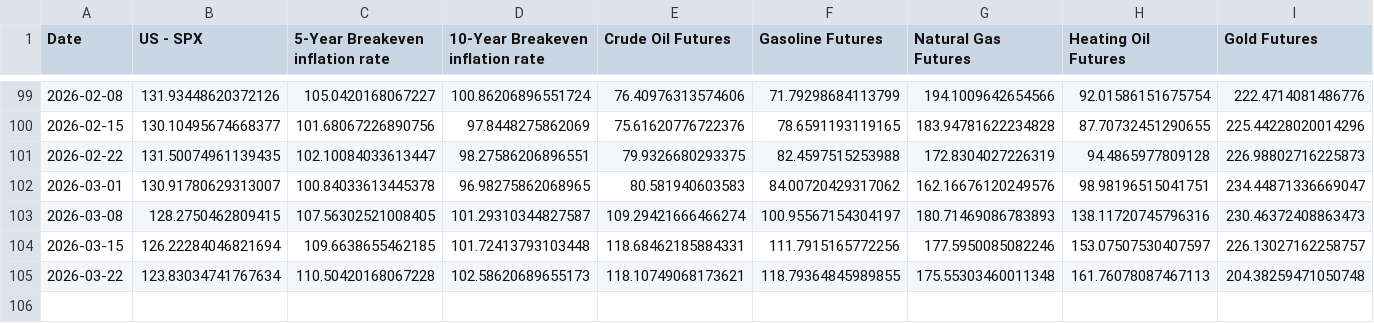
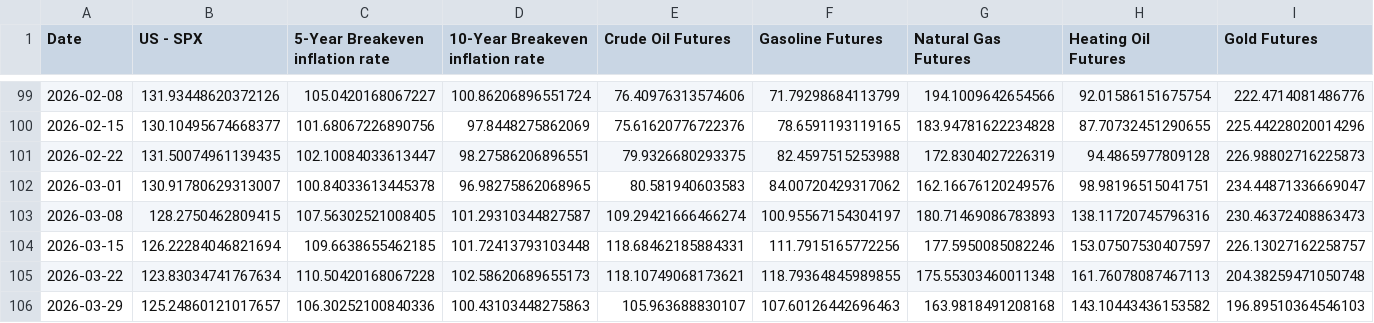
Before and after one commit to WilsonLok1226/datawrapper-csv, a CSV file: Inflation 2 years.csv, drawn as a sheet; only a part is shown, gaps mark what is left out; rows hold the shown columns only; the diff names each change by its address in the sheet, - before the commit and + after, or states it on an @@ line.

Commit message:
Auto-update CSV with latest sales data

```diff
--- a/Inflation 2 years.csv
+++ b/Inflation 2 years.csv
+row 106: 2026-03-29 | 125.24860121017657 | 106.30252100840336 | 100.43103448275863 | 105.963688830107 | 107.60126442696463 | 163.9818491208168 | 143.10443436153582 | 196.89510364546103
```
